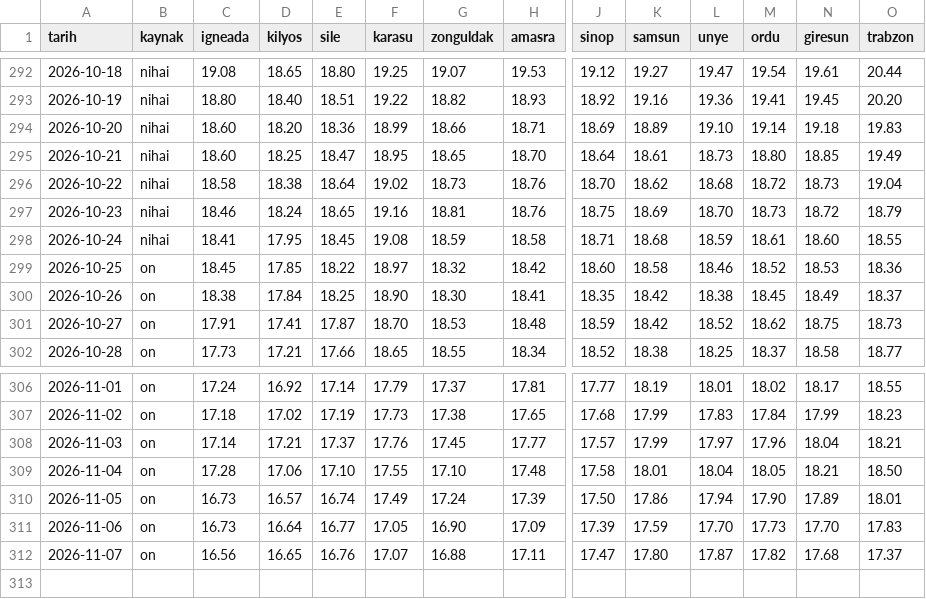
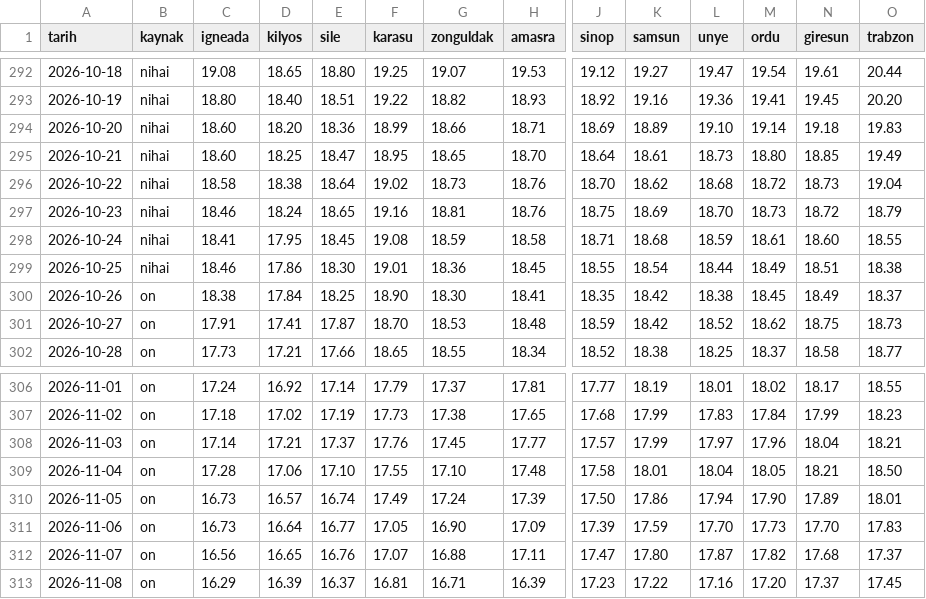
Before and after one commit to birtohum/denizler-isiniyor, a CSV file: veri/gunluk/2026.csv, drawn as a sheet; only a part is shown, gaps mark what is left out; rows hold the shown columns only; the diff covers the shown part only; the diff names each change by its address in the sheet, - before the commit and + after, or states it on an @@ line.

```diff
--- a/veri/gunluk/2026.csv
+++ b/veri/gunluk/2026.csv
-B299 (kaynak): on
+B299 (kaynak): nihai
-C299 (igneada): 18.45
+C299 (igneada): 18.46
-D299 (kilyos): 17.85
+D299 (kilyos): 17.86
-E299 (sile): 18.22
+E299 (sile): 18.30
-F299 (karasu): 18.97
+F299 (karasu): 19.01
-G299 (zonguldak): 18.32
+G299 (zonguldak): 18.36
-H299 (amasra): 18.42
+H299 (amasra): 18.45
-J299 (sinop): 18.60
+J299 (sinop): 18.55
-K299 (samsun): 18.58
+K299 (samsun): 18.54
-L299 (unye): 18.46
+L299 (unye): 18.44
-M299 (ordu): 18.52
+M299 (ordu): 18.49
-N299 (giresun): 18.53
+N299 (giresun): 18.51
-O299 (trabzon): 18.36
+O299 (trabzon): 18.38
+row 313: 2026-11-08 | on | 16.29 | 16.39 | 16.37 | 16.81 | 16.71 | 16.39 | 17.23 | 17.22 | 17.16 | 17.20 | 17.37 | 17.45
```
Also changed, not shown: 25 edited cells elsewhere in this file, 42 other files.
